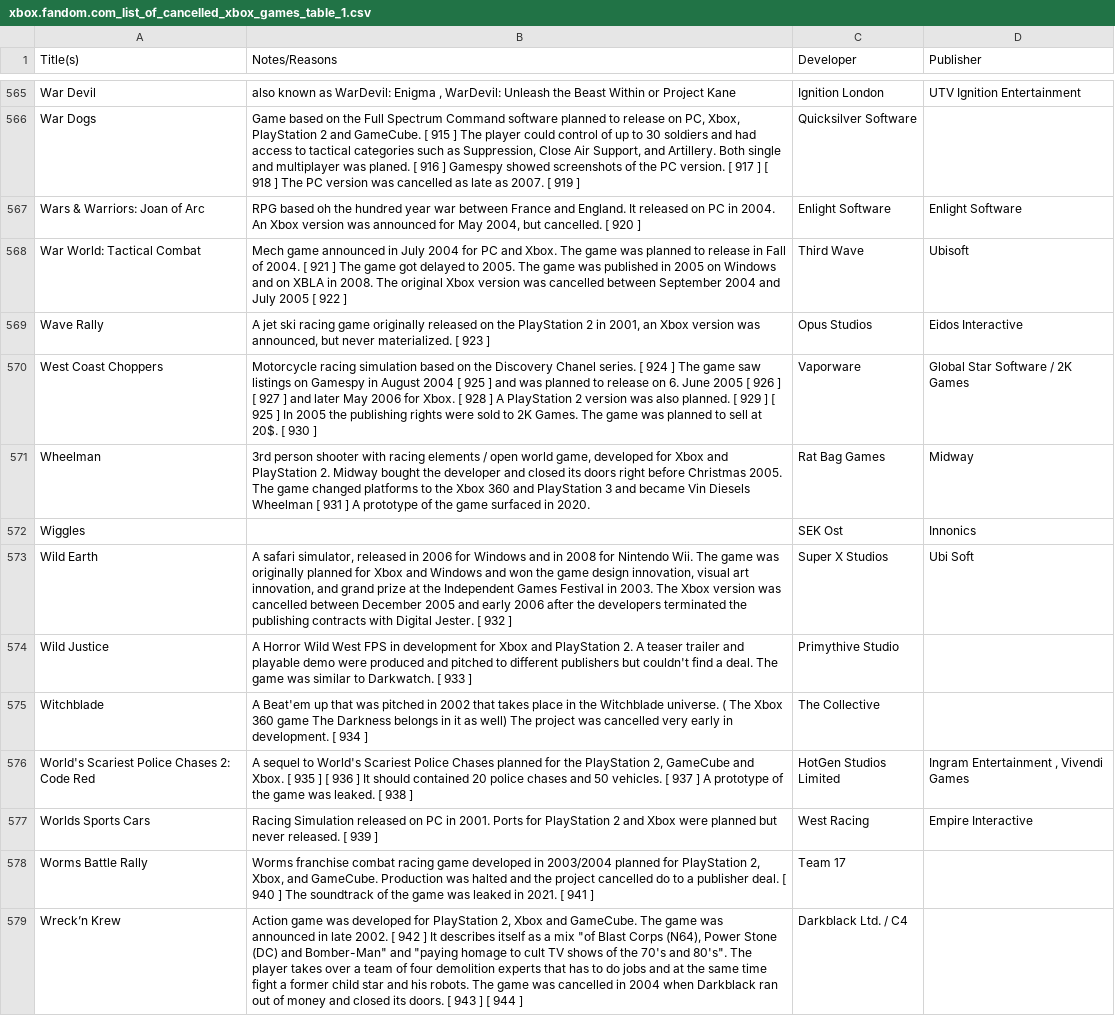
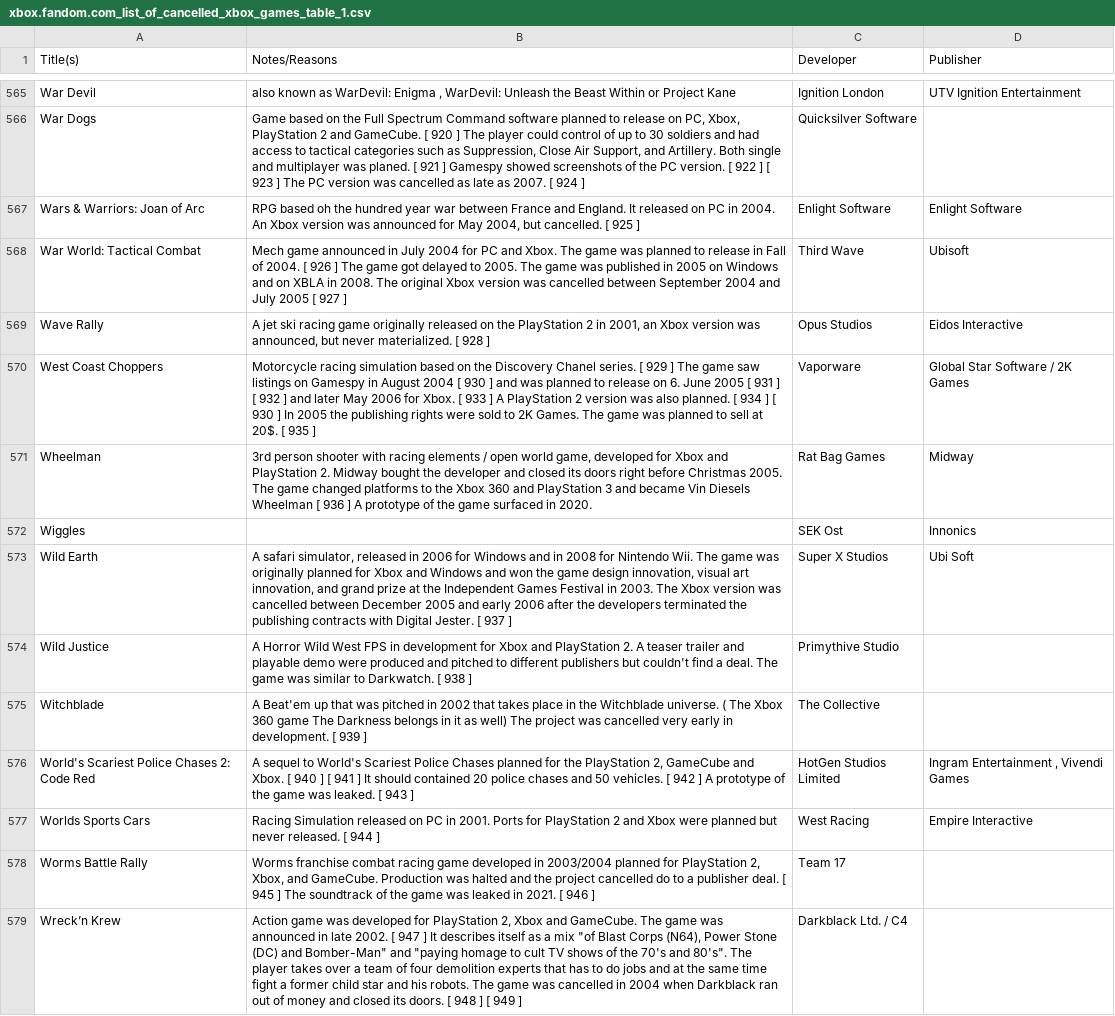
Before and after one commit to portellam/xbox-and-xbox-360-title-data, a CSV file: databases/csv/xbox.fandom.com_list_of_cancelled_xbox_games_table_1.csv, drawn as a sheet; only a part is shown, gaps mark what is left out; the diff covers the shown part only; the diff names each change by its address in the sheet, - before the commit and + after, or states it on an @@ line.

```diff
--- a/databases/csv/xbox.fandom.com_list_of_cancelled_xbox_games_table_1.csv
+++ b/databases/csv/xbox.fandom.com_list_of_cancelled_xbox_games_table_1.csv
-B566 (Notes/Reasons): …GameCube. [ 915 ] The player could control of up to 30 soldiers and had access to tactical categories such as Suppression, Close Air Support, and Artillery. Both single and multiplayer was planed. [ 916 ] Gamespy showed screenshots of the PC version. [ 917 ] [ 918 ] The PC version was cancelled as late as 2007. [ 919 ]
+B566 (Notes/Reasons): …GameCube. [ 920 ] The player could control of up to 30 soldiers and had access to tactical categories such as Suppression, Close Air Support, and Artillery. Both single and multiplayer was planed. [ 921 ] Gamespy showed screenshots of the PC version. [ 922 ] [ 923 ] The PC version was cancelled as late as 2007. [ 924 ]
-B567 (Notes/Reasons): …cancelled. [ 920 ]
+B567 (Notes/Reasons): …cancelled. [ 925 ]
-B568 (Notes/Reasons): …2004. [ 921 ] The game got delayed to 2005. The game was published in 2005 on Windows and on XBLA in 2008. The original Xbox version was cancelled between September 2004 and July 2005 [ 922 ]
+B568 (Notes/Reasons): …2004. [ 926 ] The game got delayed to 2005. The game was published in 2005 on Windows and on XBLA in 2008. The original Xbox version was cancelled between September 2004 and July 2005 [ 927 ]
-B569 (Notes/Reasons): …materialized. [ 923 ]
+B569 (Notes/Reasons): …materialized. [ 928 ]
-B570 (Notes/Reasons): …series. [ 924 ] The game saw listings on Gamespy in August 2004 [ 925 ] and was planned to release on 6. June 2005 [ 926 ] [ 927 ] and later May 2006 for Xbox. [ 928 ] A PlayStation 2 version was also planned. [ 929 ] [ 925 ] In 2005 the publishing rights were sold to 2K Games. The game was planned to sell at 20$. [ 930 ]
+B570 (Notes/Reasons): …series. [ 929 ] The game saw listings on Gamespy in August 2004 [ 930 ] and was planned to release on 6. June 2005 [ 931 ] [ 932 ] and later May 2006 for Xbox. [ 933 ] A PlayStation 2 version was also planned. [ 934 ] [ 930 ] In 2005 the publishing rights were sold to 2K Games. The game was planned to sell at 20$. [ 935 ]
-B571 (Notes/Reasons): …Wheelman [ 931 ] A…
+B571 (Notes/Reasons): …Wheelman [ 936 ] A…
-B573 (Notes/Reasons): …Jester. [ 932 ]
+B573 (Notes/Reasons): …Jester. [ 937 ]
-B574 (Notes/Reasons): …Darkwatch. [ 933 ]
+B574 (Notes/Reasons): …Darkwatch. [ 938 ]
-B575 (Notes/Reasons): …development. [ 934 ]
+B575 (Notes/Reasons): …development. [ 939 ]
-B576 (Notes/Reasons): …Xbox. [ 935 ] [ 936 ] It should contained 20 police chases and 50 vehicles. [ 937 ] A prototype of the game was leaked. [ 938 ]
+B576 (Notes/Reasons): …Xbox. [ 940 ] [ 941 ] It should contained 20 police chases and 50 vehicles. [ 942 ] A prototype of the game was leaked. [ 943 ]
-B577 (Notes/Reasons): …released. [ 939 ]
+B577 (Notes/Reasons): …released. [ 944 ]
-B578 (Notes/Reasons): …deal. [ 940 ] The soundtrack of the game was leaked in 2021. [ 941 ]
+B578 (Notes/Reasons): …deal. [ 945 ] The soundtrack of the game was leaked in 2021. [ 946 ]
-B579 (Notes/Reasons): …2002. [ 942 ] It describes itself as a mix "of Blast Corps (N64), Power Stone (DC) and Bomber-Man" and "paying homage to cult TV shows of the 70's and 80's". The player takes over a team of four demolition experts that has to do jobs and at the same time fight a former child star and his robots. The game was cancelled in 2004 when Darkblack ran out of money and closed its doors. [ 943 ] [ 944 ]
+B579 (Notes/Reasons): …2002. [ 947 ] It describes itself as a mix "of Blast Corps (N64), Power Stone (DC) and Bomber-Man" and "paying homage to cult TV shows of the 70's and 80's". The player takes over a team of four demolition experts that has to do jobs and at the same time fight a former child star and his robots. The game was cancelled in 2004 when Darkblack ran out of money and closed its doors. [ 948 ] [ 949 ]
```
Also changed, not shown: 73 edited cells elsewhere in this file, databases/csv/wikipedia.org_xbox_games_compatible_with_xbox_360_table_2.csv, 3 other files.
